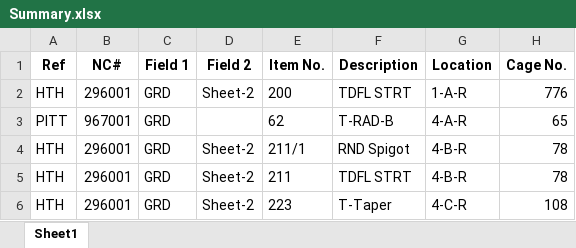
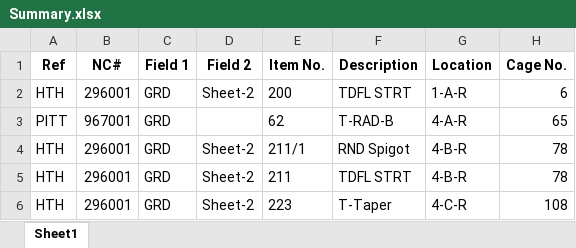
Before and after one commit to RothwellMS/Storage, an Excel workbook: Summary.xlsx, sheet Sheet1, drawn as a sheet; values as stored, in another font and other column widths than the file's, no borders; the diff names each change by its address in the sheet, - before the commit and + after, or states it on an @@ line.

```diff
--- a/Summary.xlsx (sheet Sheet1)
+++ b/Summary.xlsx (sheet Sheet1)
-H2 (Cage No.): 776
+H2 (Cage No.): 6
```
Also changed, not shown: Storage.xlsx, 1 other file.
